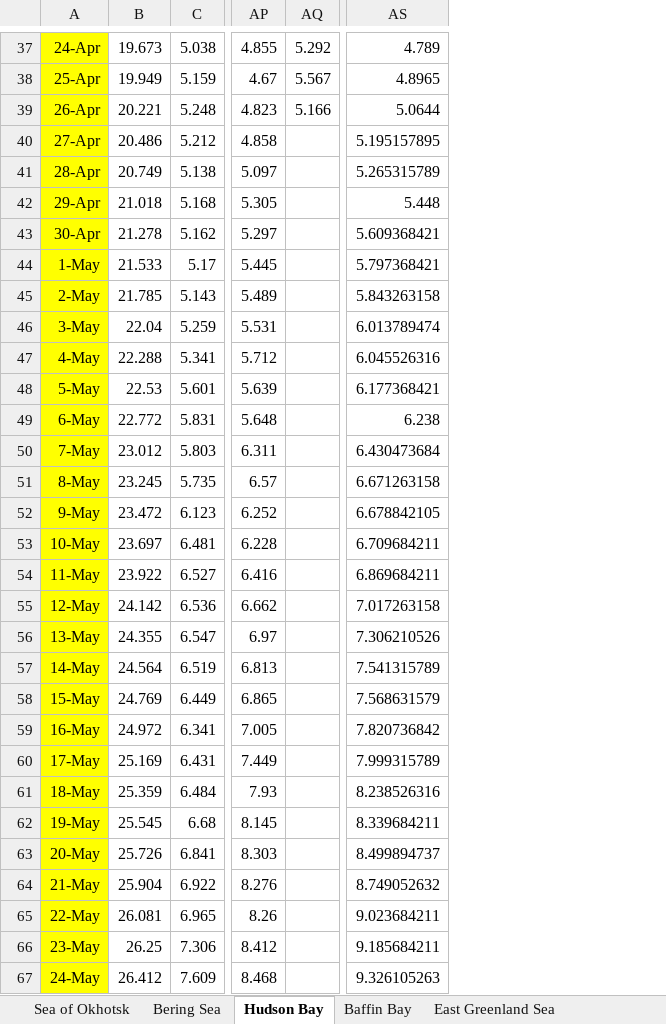
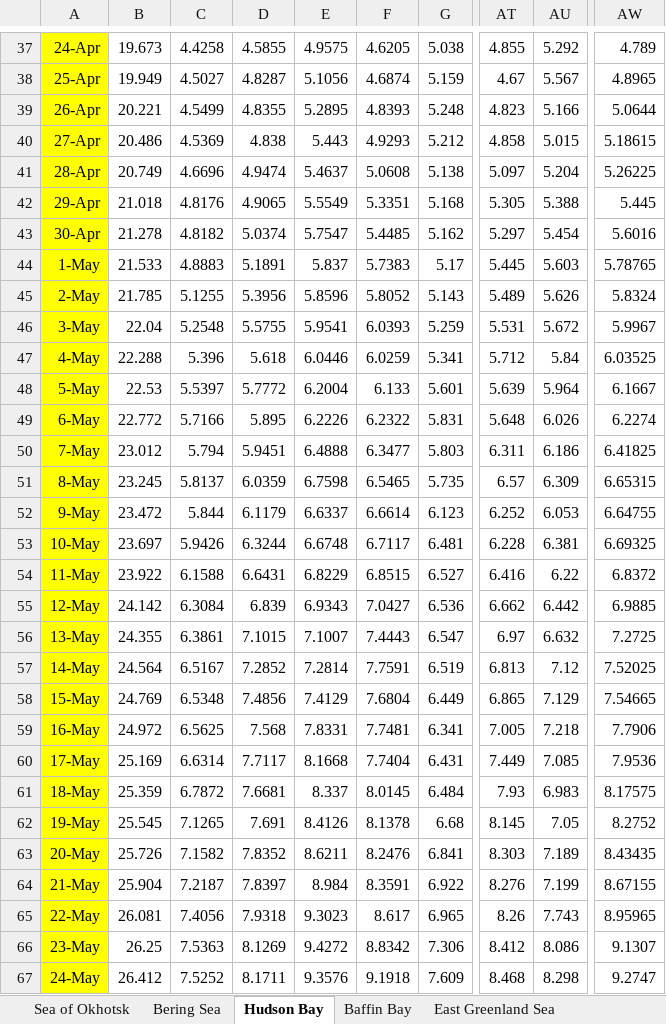
Before and after one commit to NicoSun/ScienceData, an Excel workbook: AWP_Arctic/AWP_regional_by_region_daily.xlsx, sheet Hudson Bay, drawn as a sheet; only a part is shown, gaps mark what is left out; values as stored, in another font and other column widths than the file's, no borders; removed rows and columns are numbered as before the commit, all else as after; the diff covers the shown part only; the diff names each change by its address in the sheet, - before the commit and + after, or states it on an @@ line.

```diff
--- a/AWP_Arctic/AWP_regional_by_region_daily.xlsx (sheet Hudson Bay)
+++ b/AWP_Arctic/AWP_regional_by_region_daily.xlsx (sheet Hudson Bay)
+column C, rows 37-67: 4.4258 | 4.5027 | 4.5499 | 4.5369 | 4.6696 | 4.8176 | 4.8182 | 4.8883 | 5.1255 | 5.2548 | 5.396 | 5.5397 | 5.7166 | 5.794 | 5.8137 | 5.844 | 5.9426 | 6.1588 | 6.3084 | 6.3861 | 6.5167 | 6.5348 | 6.5625 | 6.6314 | 6.7872 | 7.1265 | 7.1582 | 7.2187 | 7.4056 | 7.5363 | 7.5252
+column D, rows 37-67: 4.5855 | 4.8287 | 4.8355 | 4.838 | 4.9474 | 4.9065 | 5.0374 | 5.1891 | 5.3956 | 5.5755 | 5.618 | 5.7772 | 5.895 | 5.9451 | 6.0359 | 6.1179 | 6.3244 | 6.6431 | 6.839 | 7.1015 | 7.2852 | 7.4856 | 7.568 | 7.7117 | 7.6681 | 7.691 | 7.8352 | 7.8397 | 7.9318 | 8.1269 | 8.1711
+column E, rows 37-67: 4.9575 | 5.1056 | 5.2895 | 5.443 | 5.4637 | 5.5549 | 5.7547 | 5.837 | 5.8596 | 5.9541 | 6.0446 | 6.2004 | 6.2226 | 6.4888 | 6.7598 | 6.6337 | 6.6748 | 6.8229 | 6.9343 | 7.1007 | 7.2814 | 7.4129 | 7.8331 | 8.1668 | 8.337 | 8.4126 | 8.6211 | 8.984 | 9.3023 | 9.4272 | 9.3576
+column F, rows 37-67: 4.6205 | 4.6874 | 4.8393 | 4.9293 | 5.0608 | 5.3351 | 5.4485 | 5.7383 | 5.8052 | 6.0393 | 6.0259 | 6.133 | 6.2322 | 6.3477 | 6.5465 | 6.6614 | 6.7117 | 6.8515 | 7.0427 | 7.4443 | 7.7591 | 7.6804 | 7.7481 | 7.7404 | 8.0145 | 8.1378 | 8.2476 | 8.3591 | 8.617 | 8.8342 | 9.1918
-column AS, rows 37-67: 4.789 | 4.8965 | 5.0644 | 5.195157895 | 5.265315789 | 5.448 | 5.609368421 | 5.797368421 | 5.843263158 | 6.013789474 | 6.045526316 | 6.177368421 | 6.238 | 6.430473684 | 6.671263158 | 6.678842105 | 6.709684211 | 6.869684211 | 7.017263158 | 7.306210526 | 7.541315789 | 7.568631579 | 7.820736842 | 7.999315789 | 8.238526316 | 8.339684211 | 8.499894737 | 8.749052632 | 9.023684211 | 9.185684211 | 9.326105263
+column AW, rows 37-67: 4.789 | 4.8965 | 5.0644 | 5.18615 | 5.26225 | 5.445 | 5.6016 | 5.78765 | 5.8324 | 5.9967 | 6.03525 | 6.1667 | 6.2274 | 6.41825 | 6.65315 | 6.64755 | 6.69325 | 6.8372 | 6.9885 | 7.2725 | 7.52025 | 7.54665 | 7.7906 | 7.9536 | 8.17575 | 8.2752 | 8.43435 | 8.67155 | 8.95965 | 9.1307 | 9.2747
-AU40: (empty)
+AU40: 5.015
-AU41: (empty)
+AU41: 5.204
-AU42: (empty)
+AU42: 5.388
-AU43: (empty)
+AU43: 5.454
-AU44: (empty)
+AU44: 5.603
-AU45: (empty)
+AU45: 5.626
-AU46: (empty)
+AU46: 5.672
-AU47: (empty)
+AU47: 5.84
-AU48: (empty)
+AU48: 5.964
-AU49: (empty)
+AU49: 6.026
-AU50: (empty)
+AU50: 6.186
-AU51: (empty)
+AU51: 6.309
-AU52: (empty)
+AU52: 6.053
-AU53: (empty)
+AU53: 6.381
-AU54: (empty)
+AU54: 6.22
-AU55: (empty)
+AU55: 6.442
-AU56: (empty)
+AU56: 6.632
-AU57: (empty)
+AU57: 7.12
-AU58: (empty)
+AU58: 7.129
-AU59: (empty)
+AU59: 7.218
-AU60: (empty)
+AU60: 7.085
-AU61: (empty)
+AU61: 6.983
-AU62: (empty)
+AU62: 7.05
-AU63: (empty)
+AU63: 7.189
-AU64: (empty)
+AU64: 7.199
-AU65: (empty)
+AU65: 7.743
-AU66: (empty)
+AU66: 8.086
-AU67: (empty)
+AU67: 8.298
```
Also changed, not shown: 124 edited cells elsewhere in this sheet, sheet Baffin Bay, sheet Chukchi Sea, sheet Canadian Archipelago, sheet Beaufort Sea, sheet Central Arctic, sheet East Greenland Sea, 6 more sheets, AWP_Arctic/AWP_regional_by_year_daily.xlsx, AWP_Arctic/AWP_regional_heatmap.xlsx, 2 other files.
